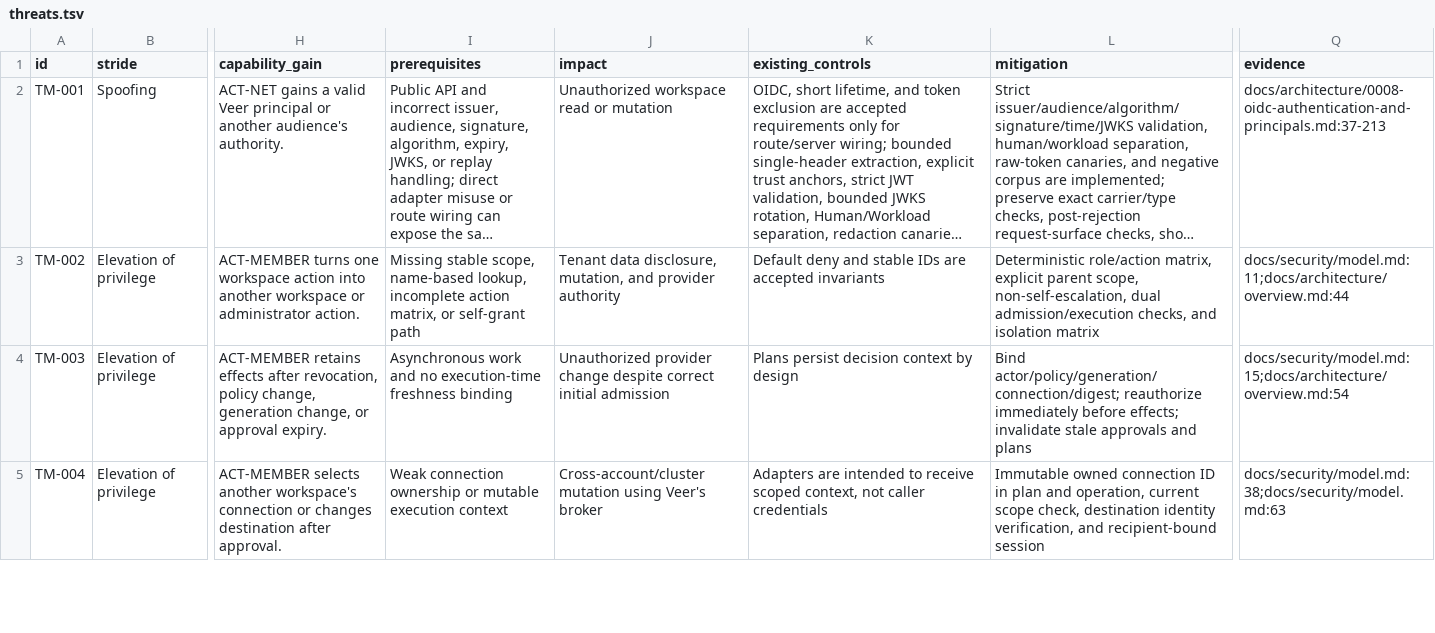
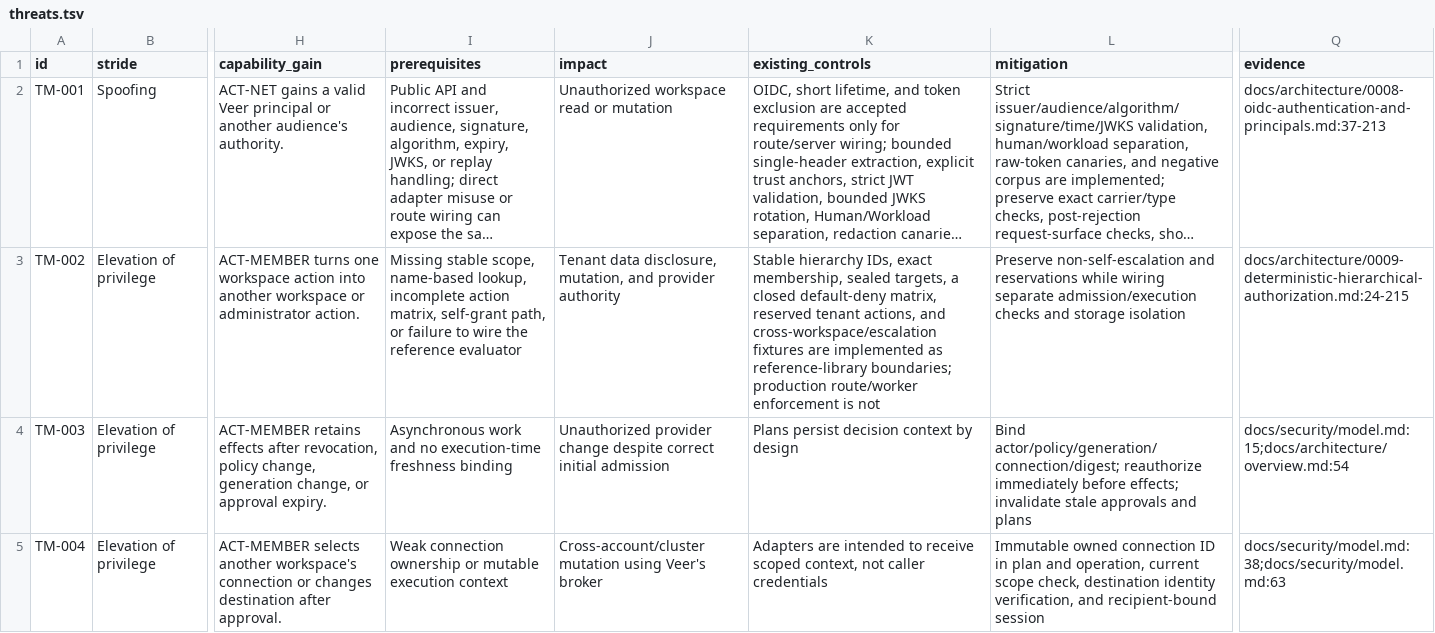
Before and after one commit to ArdurAI/veer, a TSV file: docs/security/threats.tsv, drawn as a sheet; only a part is shown, gaps mark what is left out; long unchanged cells end in …; the diff names each change by its address in the sheet, - before the commit and + after, or states it on an @@ line.

Commit message:
feat: define deterministic authorization contracts

```diff
--- a/docs/security/threats.tsv
+++ b/docs/security/threats.tsv
-I3 (prerequisites): …action matrix, or self-grant path
+I3 (prerequisites): …action matrix, self-grant path, or failure to wire the reference evaluator
-K3 (existing_controls): Default deny and stable IDs are accepted invariants
+K3 (existing_controls): Stable hierarchy IDs, exact membership, sealed targets, a closed default-deny matrix, reserved tenant actions, and cross-workspace/escalation fixtures are implemented as reference-library boundaries; production route/worker enforcement is not
-L3 (mitigation): Deterministic role/action matrix, explicit parent scope, non-self-escalation, dual admission/execution checks, and isolation matrix
+L3 (mitigation): Preserve non-self-escalation and reservations while wiring separate admission/execution checks and storage isolation
-Q3 (evidence): docs/security/model.md:11;docs/architecture/overview.md:44
+Q3 (evidence): docs/architecture/0009-deterministic-hierarchical-authorization.md:24-215
```
Also changed, not shown: docs/security/model-inventory.tsv, docs/security/summary-invariants.tsv, 42 other files.
